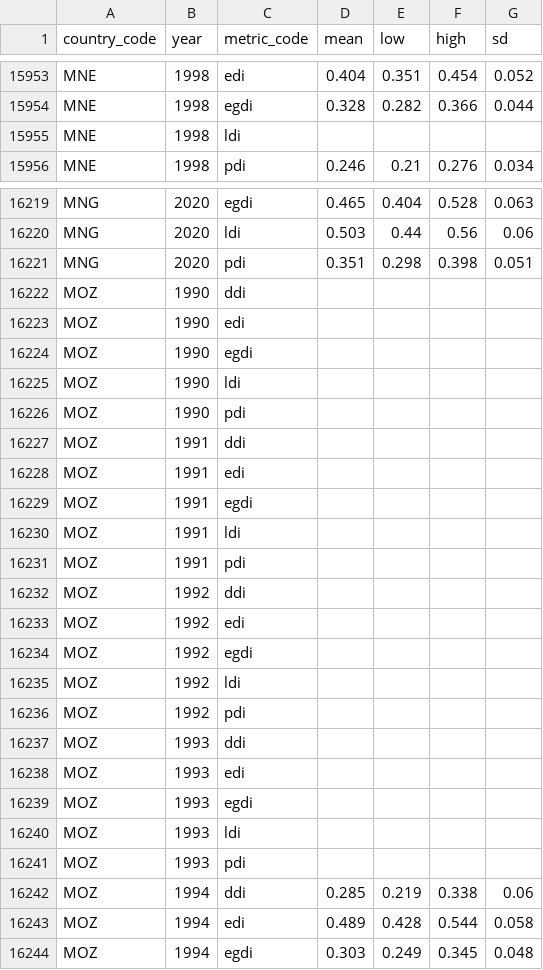
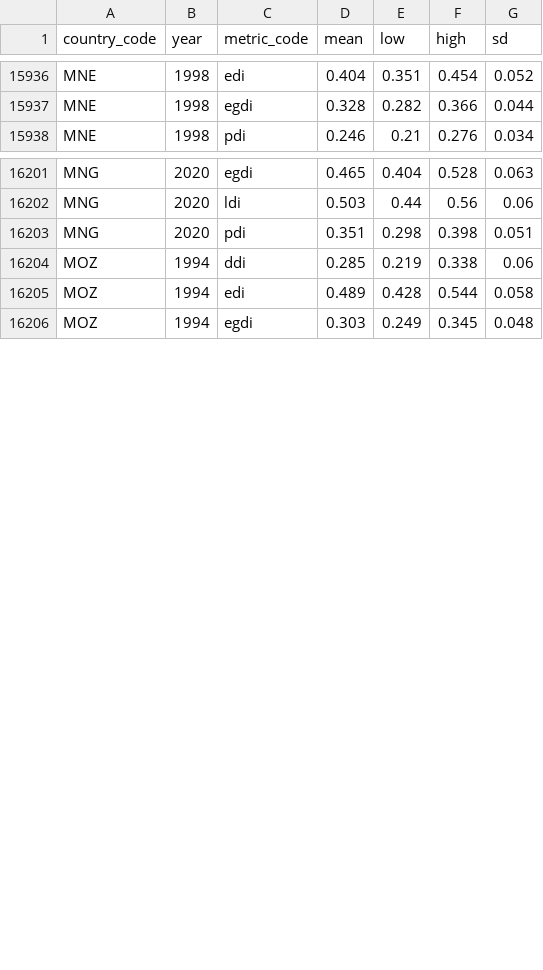
Before and after one commit to dumparkltd/state-of-the-world-data, a CSV file: data/vdem-scores-v11-1.csv, drawn as a sheet; only a part is shown, gaps mark what is left out; the diff covers the shown part only; the diff names each change by its address in the sheet, - before the commit and + after, or states it on an @@ line.

```diff
--- a/data/vdem-scores-v11-1.csv
+++ b/data/vdem-scores-v11-1.csv
-row 15955: MNE | 1998 | ldi
-row 16222: MOZ | 1990 | ddi
-row 16223: MOZ | 1990 | edi
-row 16224: MOZ | 1990 | egdi
-row 16225: MOZ | 1990 | ldi
-row 16226: MOZ | 1990 | pdi
-row 16227: MOZ | 1991 | ddi
-row 16228: MOZ | 1991 | edi
-row 16229: MOZ | 1991 | egdi
-row 16230: MOZ | 1991 | ldi
-row 16231: MOZ | 1991 | pdi
-row 16232: MOZ | 1992 | ddi
-row 16233: MOZ | 1992 | edi
-row 16234: MOZ | 1992 | egdi
-row 16235: MOZ | 1992 | ldi
-row 16236: MOZ | 1992 | pdi
-row 16237: MOZ | 1993 | ddi
-row 16238: MOZ | 1993 | edi
-row 16239: MOZ | 1993 | egdi
-row 16240: MOZ | 1993 | ldi
-row 16241: MOZ | 1993 | pdi
```
Also changed, not shown: 43 removed rows elsewhere in this file.
